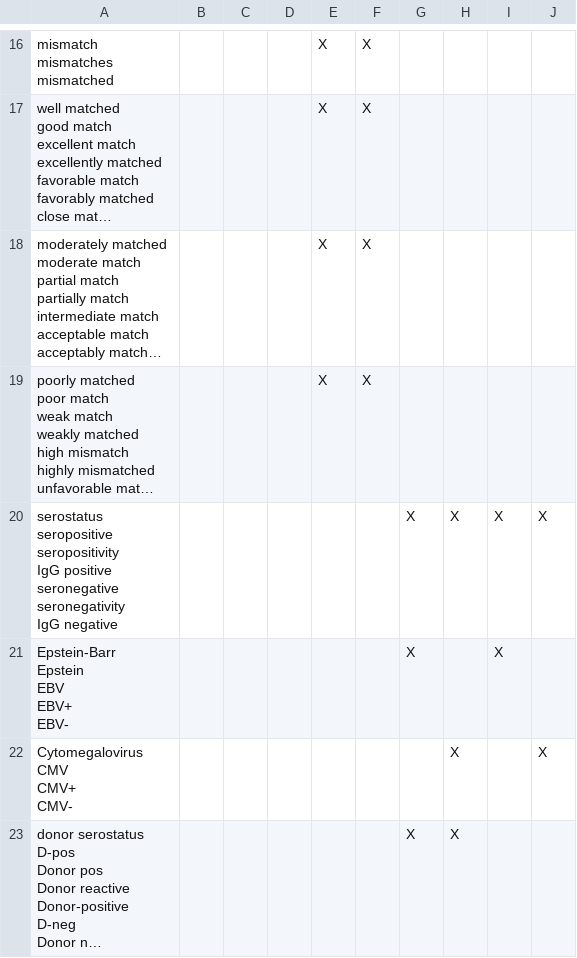
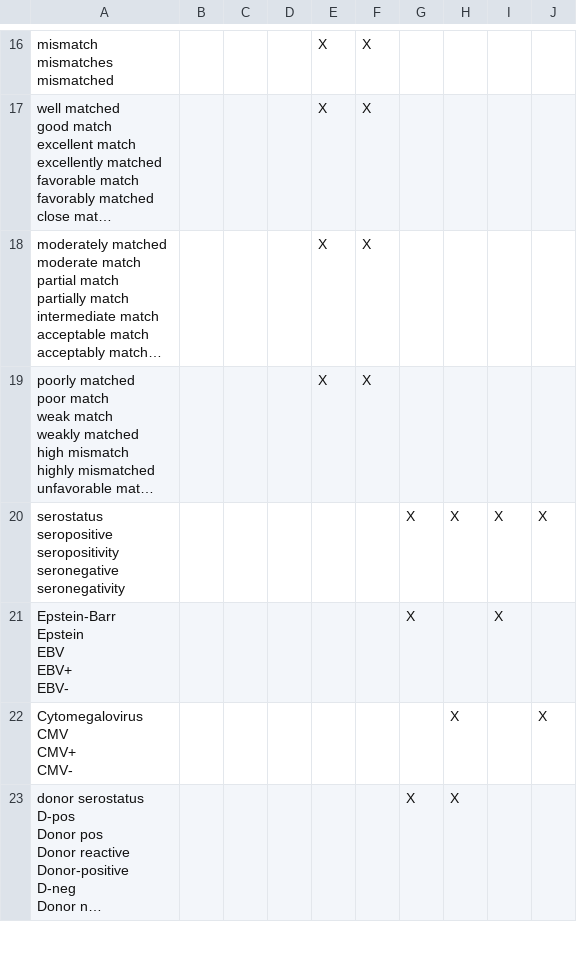
Before and after one commit to smart-on-fhir/cumulus-library-kidney-transplant, a TSV file: cumulus_library_kidney_transplant/sample_command_generation/keywords.tsv, drawn as a sheet; only a part is shown, gaps mark what is left out; long unchanged cells end in …; ↵ is a line break in a cell; the diff covers the shown part only; the diff names each change by its address in the sheet, - before the commit and + after, or states it on an @@ line.

Commit message:
new keywords after confirming with Andy

```diff
--- a/cumulus_library_kidney_transplant/sample_command_generation/keywords.tsv
+++ b/cumulus_library_kidney_transplant/sample_command_generation/keywords.tsv
-A20: …seropositive ↵ seropositivity ↵ IgG positive ↵ seronegative ↵ seronegativity ↵ IgG negative
+A20: …seropositive ↵ seropositivity ↵ seronegative ↵ seronegativity
```
Also changed, not shown: 1 edited cell elsewhere in this file, 5 other files.
